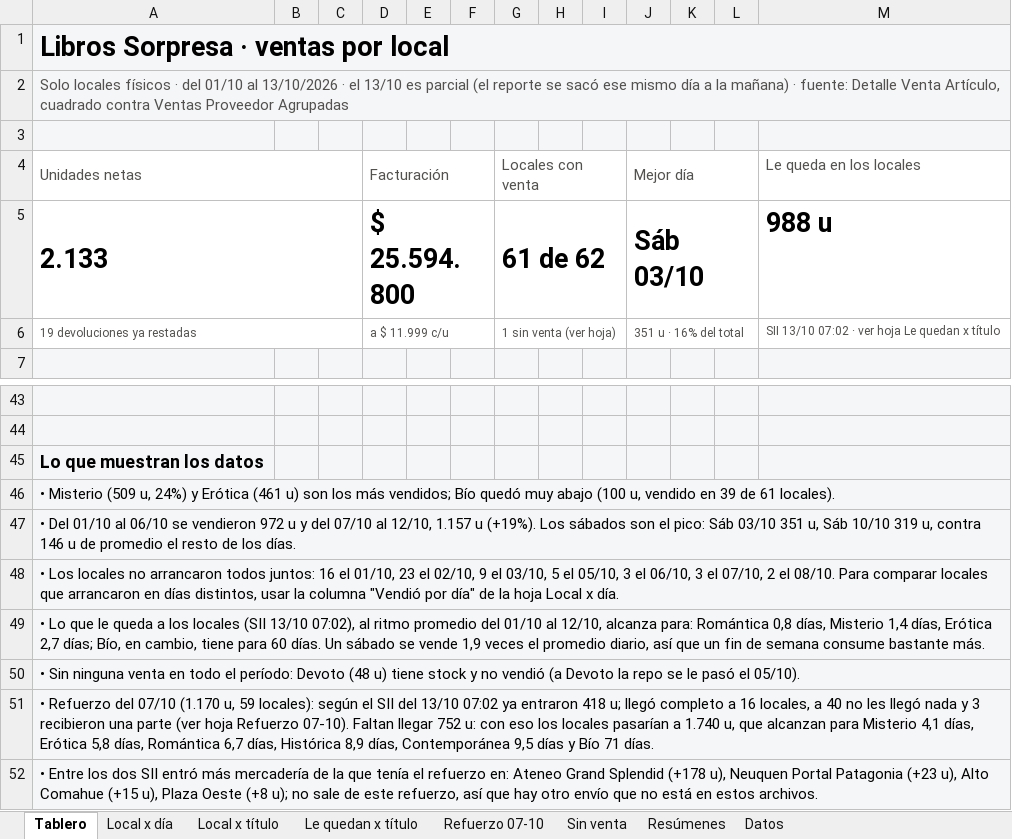
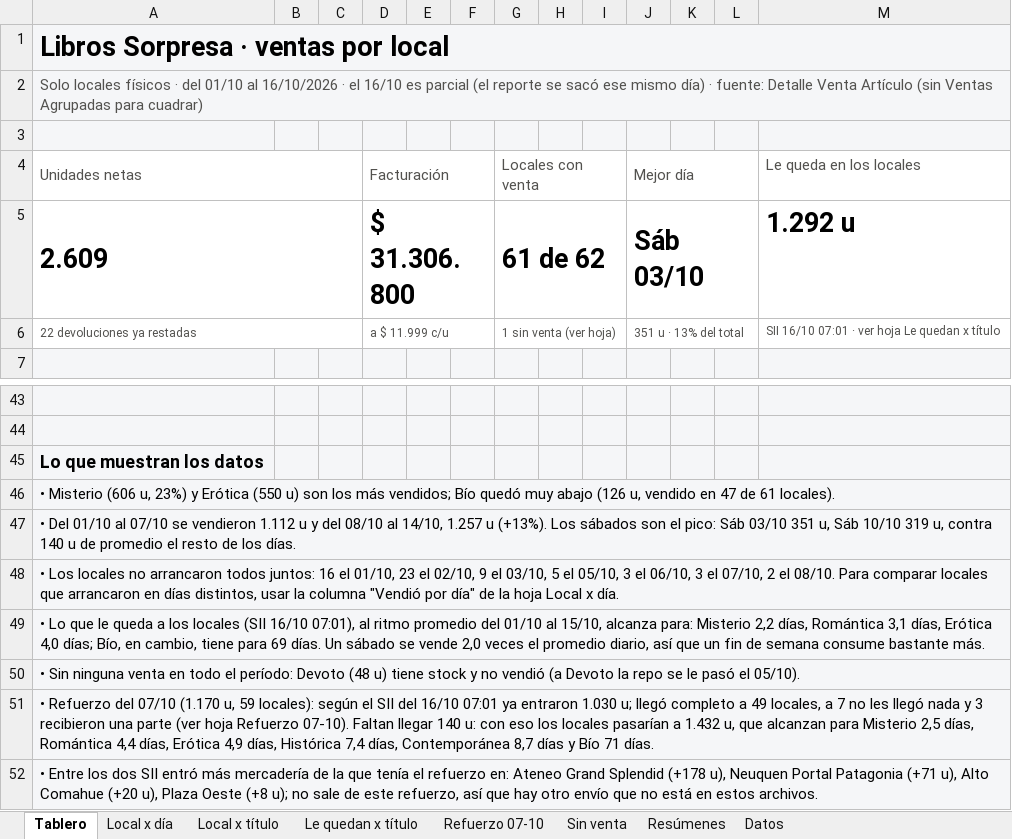
Before and after one commit to ParallaxFx-343/text-to-sql-ventas, an Excel workbook: ateneo/historial/2026-10/libros_sorpresa/Libros_Sorpresa_ventas_por_local.xlsx, sheet Tablero, drawn as a sheet; only a part is shown, gaps mark what is left out; values as stored, in another font and other column widths than the file's, no borders; charts and pictures not drawn; removed rows and columns are numbered as before the commit, all else as after; the diff names each change by its address in the sheet, - before the commit and + after, or states it on an @@ line.

```diff
--- a/ateneo/historial/2026-10/libros_sorpresa/Libros_Sorpresa_ventas_por_local.xlsx (sheet Tablero)
+++ b/ateneo/historial/2026-10/libros_sorpresa/Libros_Sorpresa_ventas_por_local.xlsx (sheet Tablero)
-A2: …01/10 al 13/10/2026 · el 13/10 es parcial (el reporte se sacó ese mismo día a la mañana) · fuente: Detalle Venta Artículo, cuadrado contra Ventas Proveedor Agrupadas
+A2: …01/10 al 16/10/2026 · el 16/10 es parcial (el reporte se sacó ese mismo día) · fuente: Detalle Venta Artículo (sin Ventas Agrupadas para cuadrar)
-row 5: 2.133 |  |  | $ 25.594.800 |  |  | 61 de 62 |  |  | Sáb 03/10 |  |  | 988 u
+row 5: 2.609 |  |  | $ 31.306.800 |  |  | 61 de 62 |  |  | Sáb 03/10 |  |  | 1.292 u
-A6: 19 devoluciones ya restadas
+A6: 22 devoluciones ya restadas
-J6: 351 u · 16% del total
+J6: 351 u · 13% del total
-M6: SII 13/10 07:02 · ver hoja Le quedan x título
+M6: SII 16/10 07:01 · ver hoja Le quedan x título
-A46: • Misterio (509 u, 24%) y Erótica (461 u) son los más vendidos; Bío quedó muy abajo (100 u, vendido en 39 de 61…
+A46: • Misterio (606 u, 23%) y Erótica (550 u) son los más vendidos; Bío quedó muy abajo (126 u, vendido en 47 de 61…
-A47: …01/10 al 06/10 se vendieron 972 u y del 07/10 al 12/10, 1.157 u (+19%). Los sábados son el pico: Sáb 03/10 351 u, Sáb 10/10 319 u, contra 146 u de…
+A47: …01/10 al 07/10 se vendieron 1.112 u y del 08/10 al 14/10, 1.257 u (+13%). Los sábados son el pico: Sáb 03/10 351 u, Sáb 10/10 319 u, contra 140 u de…
-A49: …locales (SII 13/10 07:02), al ritmo promedio del 01/10 al 12/10, alcanza para: Romántica 0,8 días, Misterio 1,4 días, Erótica 2,7 días; Bío, en cambio, tiene para 60 días. Un sábado se vende 1,9 veces el…
+A49: …locales (SII 16/10 07:01), al ritmo promedio del 01/10 al 15/10, alcanza para: Misterio 2,2 días, Romántica 3,1 días, Erótica 4,0 días; Bío, en cambio, tiene para 69 días. Un sábado se vende 2,0 veces el…
-A51: …SII del 13/10 07:02 ya entraron 418 u; llegó completo a 16 locales, a 40 no les llegó nada y 3 recibieron una parte (ver hoja Refuerzo 07-10). Faltan llegar 752 u: con eso los locales pasarían a 1.740 u, que alcanzan para Misterio 4,1 días, Erótica 5,8 días, Romántica 6,7 días, Histórica 8,9 días, Contemporánea 9,5 días y…
+A51: …SII del 16/10 07:01 ya entraron 1.030 u; llegó completo a 49 locales, a 7 no les llegó nada y 3 recibieron una parte (ver hoja Refuerzo 07-10). Faltan llegar 140 u: con eso los locales pasarían a 1.432 u, que alcanzan para Misterio 2,5 días, Romántica 4,4 días, Erótica 4,9 días, Histórica 7,4 días, Contemporánea 8,7 días y…
-A52: …Portal Patagonia (+23 u), Alto Comahue (+15 u), Plaza…
+A52: …Portal Patagonia (+71 u), Alto Comahue (+20 u), Plaza…
```
Also changed, not shown: sheet Datos, sheet Local x día, sheet Le quedan x título, sheet Local x título, sheet Refuerzo 07-10, sheet Resúmenes, 1 more sheet, charts or pictures, 2 other files.
